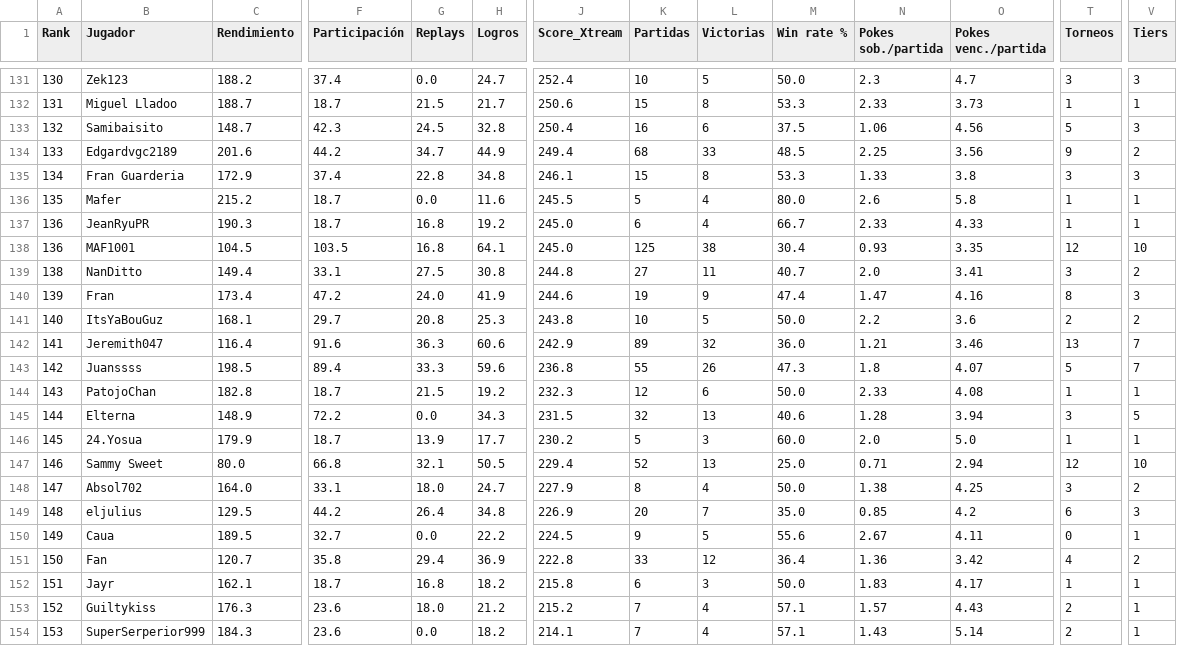
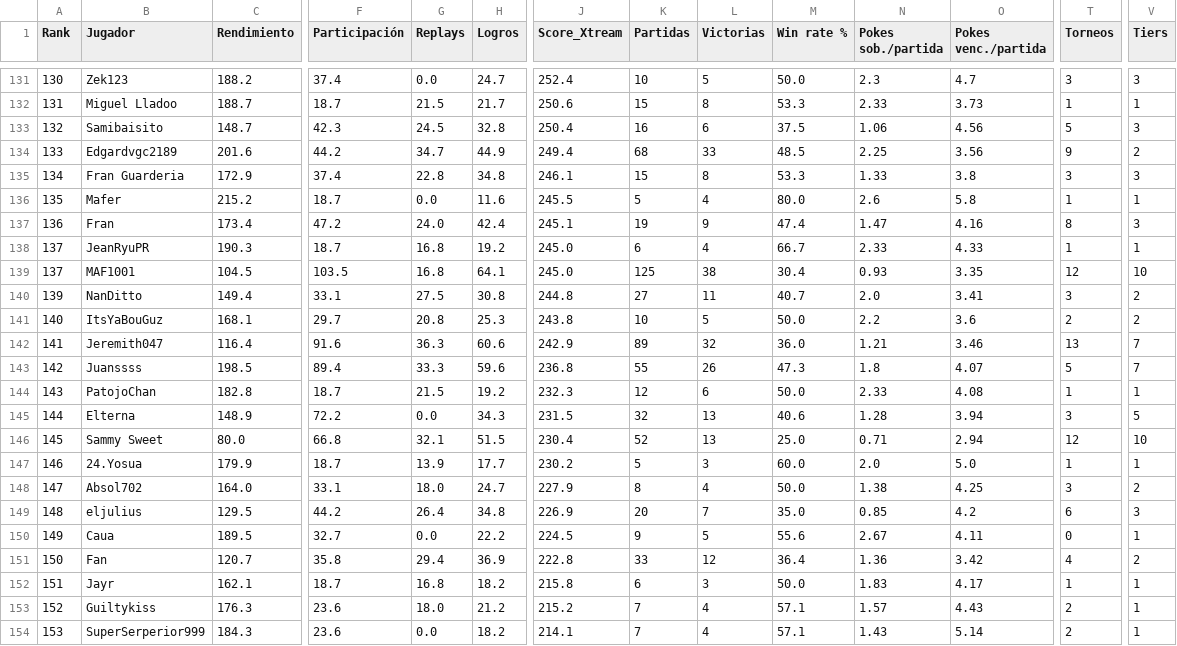
Before and after one commit to carlosacp526/dashboard-torneos-pokemon, a CSV file: data/score_xtream.csv, drawn as a sheet; only a part is shown, gaps mark what is left out; removed rows and columns are numbered as before the commit, all else as after; rows hold the shown columns only; the diff covers the shown part only; the diff names each change by its address in the sheet, - before the commit and + after, or states it on an @@ line.

Commit message:
Actualiza datos precalculados (logros, Score_Xtream, scouting y rankings Monotype I)

```diff
--- a/data/score_xtream.csv
+++ b/data/score_xtream.csv
+row 137: 136 | Fran | 173.4 | 47.2 | 24.0 | 42.4 | 245.1 | 19 | 9 | 47.4 | 1.47 | 4.16 | 8 | 3
-A138:A139 (Rank): 136
+A138:A139 (Rank): 137
-A140 (Rank): 138
+A140 (Rank): 139
-row 140: 139 | Fran | 173.4 | 47.2 | 24.0 | 41.9 | 244.6 | 19 | 9 | 47.4 | 1.47 | 4.16 | 8 | 3
-B146 (Jugador): 24.Yosua
+B146 (Jugador): Sammy Sweet
-C146 (Rendimiento): 179.9
+C146 (Rendimiento): 80.0
-F146 (Participación): 18.7
+F146 (Participación): 66.8
-G146 (Replays): 13.9
+G146 (Replays): 32.1
-H146 (Logros): 17.7
+H146 (Logros): 51.5
-J146 (Score_Xtream): 230.2
+J146 (Score_Xtream): 230.4
-K146 (Partidas): 5
+K146 (Partidas): 52
-L146 (Victorias): 3
+L146 (Victorias): 13
-M146 (Win rate %): 60.0
+M146 (Win rate %): 25.0
-N146 (Pokes sob./partida): 2.0
+N146 (Pokes sob./partida): 0.71
-O146 (Pokes venc./partida): 5.0
+O146 (Pokes venc./partida): 2.94
-T146 (Torneos): 1
+T146 (Torneos): 12
-V146 (Tiers): 1
+V146 (Tiers): 10
-B147 (Jugador): Sammy Sweet
+B147 (Jugador): 24.Yosua
-C147 (Rendimiento): 80.0
+C147 (Rendimiento): 179.9
-F147 (Participación): 66.8
+F147 (Participación): 18.7
-G147 (Replays): 32.1
+G147 (Replays): 13.9
-H147 (Logros): 50.5
+H147 (Logros): 17.7
-J147 (Score_Xtream): 229.4
+J147 (Score_Xtream): 230.2
-K147 (Partidas): 52
+K147 (Partidas): 5
-L147 (Victorias): 13
+L147 (Victorias): 3
-M147 (Win rate %): 25.0
+M147 (Win rate %): 60.0
-N147 (Pokes sob./partida): 0.71
+N147 (Pokes sob./partida): 2.0
-O147 (Pokes venc./partida): 2.94
+O147 (Pokes venc./partida): 5.0
-T147 (Torneos): 12
+T147 (Torneos): 1
-V147 (Tiers): 10
+V147 (Tiers): 1
```
Also changed, not shown: 17 edited cells elsewhere in this file, 3 other files.
